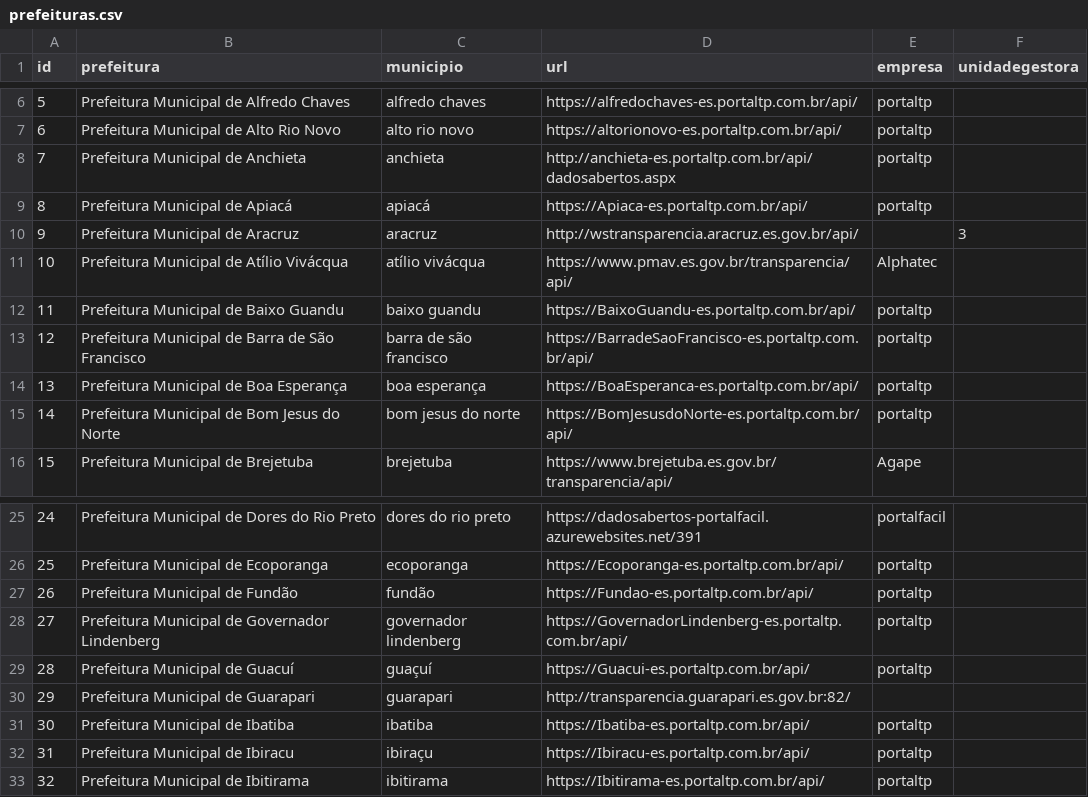
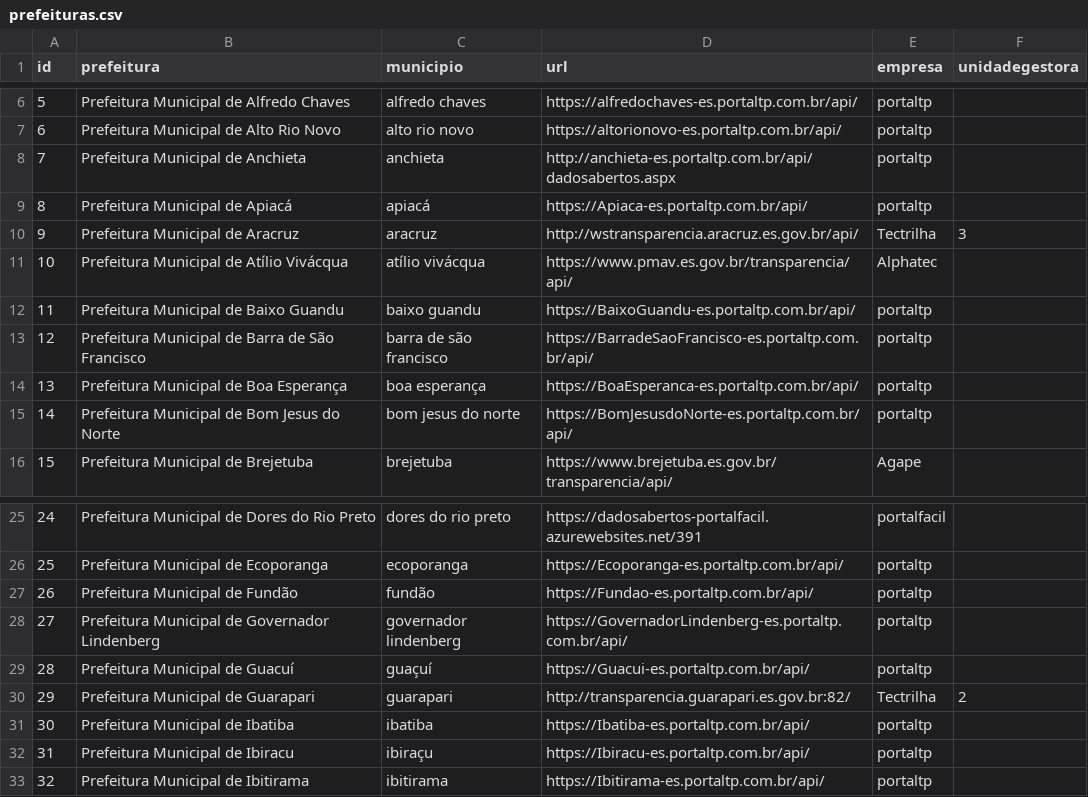
Before and after one commit to mpes-uis/Julius, a CSV file: data/prefeituras.csv, drawn as a sheet; only a part is shown, gaps mark what is left out.

```diff
--- a/data/prefeituras.csv
+++ b/data/prefeituras.csv
@@ -9,3 +9,3 @@ id,prefeitura,municipio,url,empresa,unidadegestora
 8,Prefeitura Municipal de Apiacá,apiacá,https://Apiaca-es.portaltp.com.br/api/,portaltp,
-9,Prefeitura Municipal de Aracruz,aracruz,http://wstransparencia.aracruz.es.gov.br/api/,,3
+9,Prefeitura Municipal de Aracruz,aracruz,http://wstransparencia.aracruz.es.gov.br/api/,Tectrilha,3
 10,Prefeitura Municipal de Atílio Vivácqua,atílio vivácqua,https://www.pmav.es.gov.br/transparencia/api/,Alphatec,
@@ -29,3 +29,3 @@ id,prefeitura,municipio,url,empresa,unidadegestora
 28,Prefeitura Municipal de Guacuí,guaçuí,https://Guacui-es.portaltp.com.br/api/,portaltp,
-29,Prefeitura Municipal de Guarapari,guarapari,http://transparencia.guarapari.es.gov.br:82/,,
+29,Prefeitura Municipal de Guarapari,guarapari,http://transparencia.guarapari.es.gov.br:82/,Tectrilha,2
 30,Prefeitura Municipal de Ibatiba,ibatiba,https://Ibatiba-es.portaltp.com.br/api/,portaltp,
```
Also changed, not shown: 2 other files.
